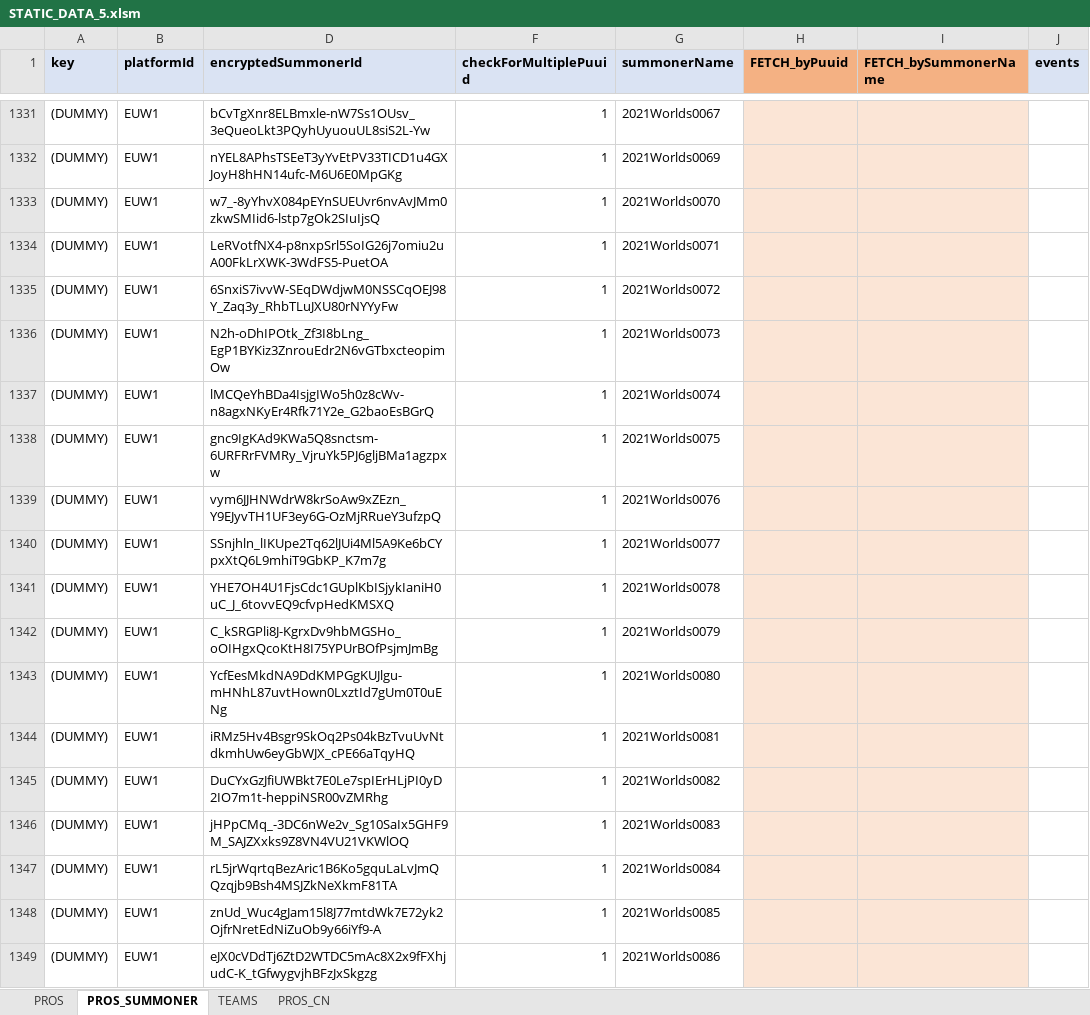
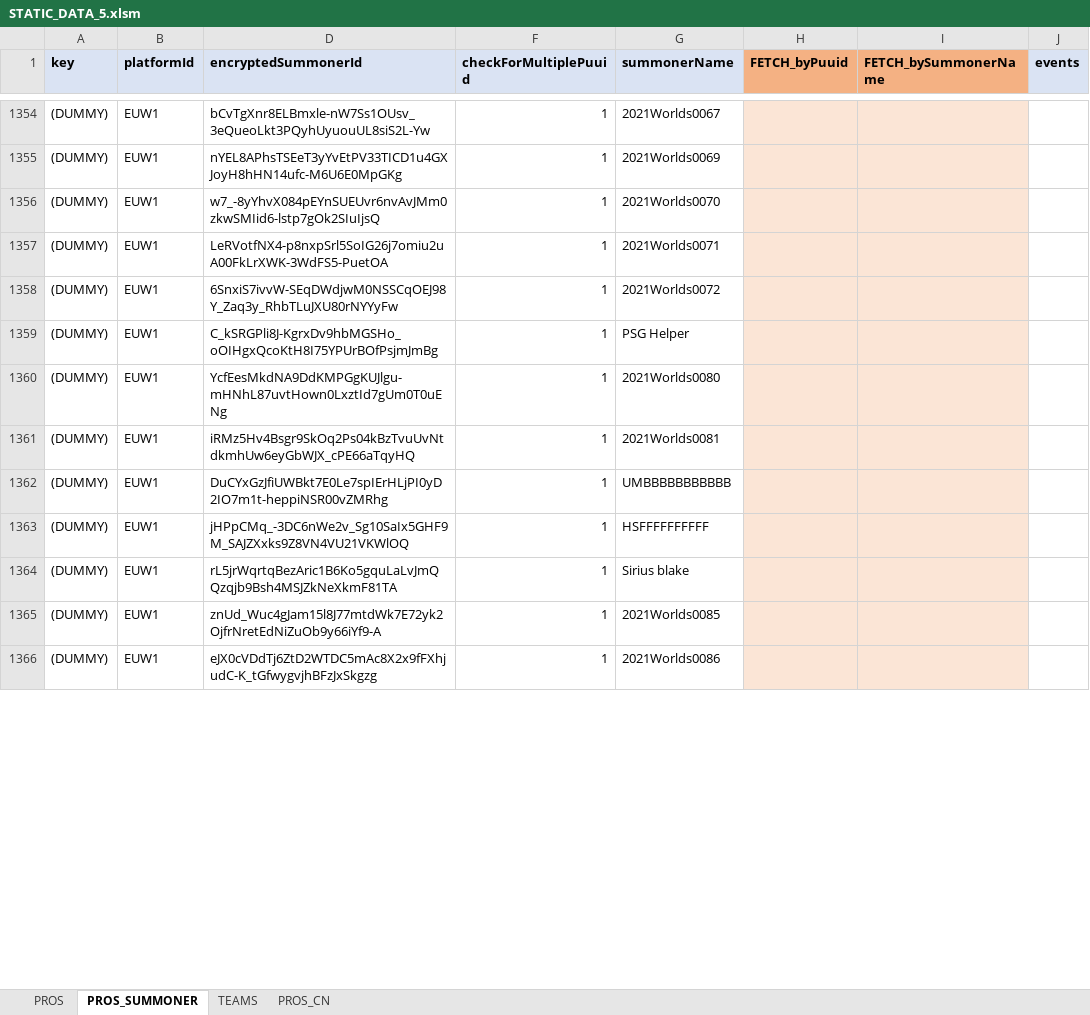
Before and after one commit to hk86/lolvvv-assets, an Excel workbook: private/STATIC_DATA_5.xlsm, sheet PROS_SUMMONER, drawn as a sheet; only a part is shown, gaps mark what is left out; values as stored, in another font and other column widths than the file's, no borders; conditional formats not drawn; removed rows and columns are numbered as before the commit, all else as after; the diff covers the shown part only; the diff names each change by its address in the sheet, - before the commit and + after, or states it on an @@ line.

Commit message:
world pro accounts added

```diff
--- a/private/STATIC_DATA_5.xlsm (sheet PROS_SUMMONER)
+++ b/private/STATIC_DATA_5.xlsm (sheet PROS_SUMMONER)
-row 1336: (DUMMY) | EUW1 | N2h-oDhIPOtk_Zf3I8bLng_EgP1BYKiz3ZnrouEdr2N6vGTbxcteopimOw | 1 | 2021Worlds0073
-row 1337: (DUMMY) | EUW1 | lMCQeYhBDa4IsjgIWo5h0z8cWv-n8agxNKyEr4Rfk71Y2e_G2baoEsBGrQ | 1 | 2021Worlds0074
-row 1338: (DUMMY) | EUW1 | gnc9IgKAd9KWa5Q8snctsm-6URFRrFVMRy_VjruYk5PJ6gljBMa1agzpxw | 1 | 2021Worlds0075
-row 1339: (DUMMY) | EUW1 | vym6JJHNWdrW8krSoAw9xZEzn_Y9EJyvTH1UF3ey6G-OzMjRRueY3ufzpQ | 1 | 2021Worlds0076
-row 1340: (DUMMY) | EUW1 | SSnjhln_lIKUpe2Tq62lJUi4Ml5A9Ke6bCYpxXtQ6L9mhiT9GbKP_K7m7g | 1 | 2021Worlds0077
-row 1341: (DUMMY) | EUW1 | YHE7OH4U1FjsCdc1GUplKbISjykIaniH0uC_J_6tovvEQ9cfvpHedKMSXQ | 1 | 2021Worlds0078
-G1359 (summonerName): 2021Worlds0079
+G1359 (summonerName): PSG Helper
-G1362 (summonerName): 2021Worlds0082
+G1362 (summonerName): UMBBBBBBBBBBB
-G1363 (summonerName): 2021Worlds0083
+G1363 (summonerName): HSFFFFFFFFFF
-G1364 (summonerName): 2021Worlds0084
+G1364 (summonerName): Sirius blake
```
Also changed, not shown: 26 added rows, 18 removed rows and 22 edited cells elsewhere in this sheet, formulas that keep their value, hidden cells.
